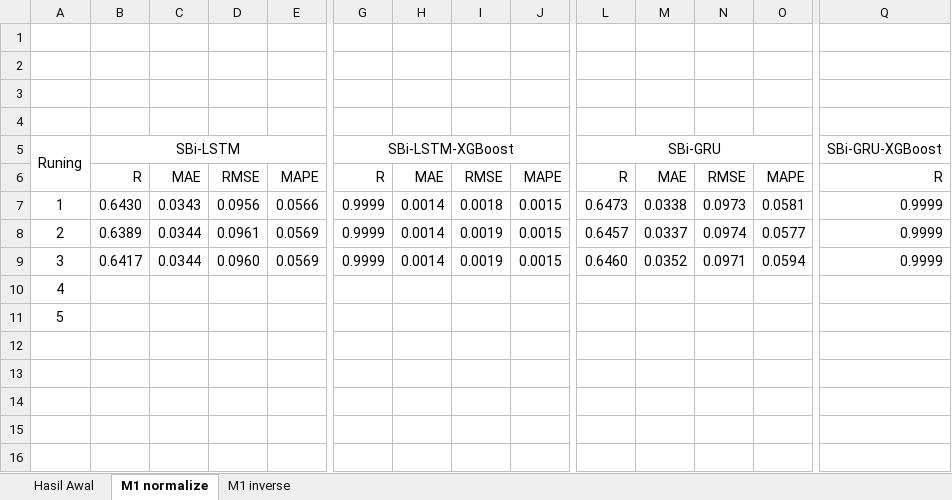
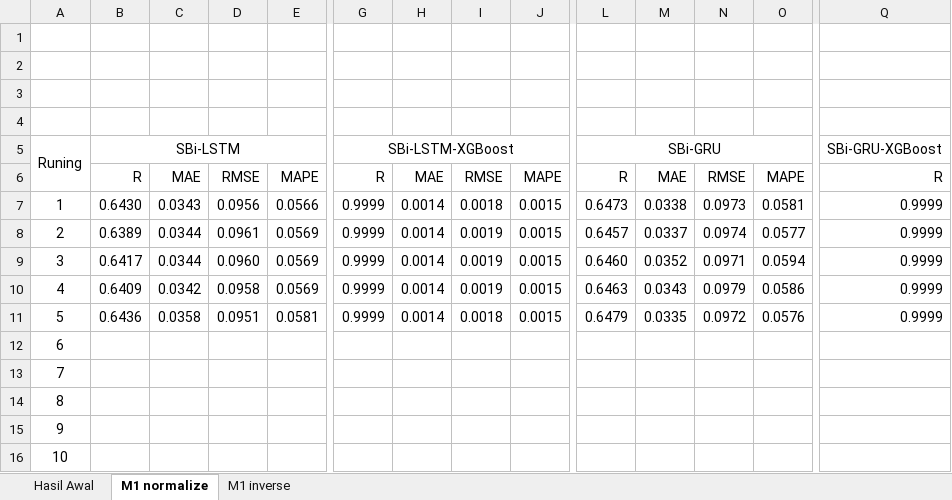
Before and after one commit to kusin/tensorflow-hotspot-v2, an Excel workbook: 2. hasil penelitian tanpa random state/hasil tanpa random state.xlsx, sheet M1 normalize, drawn as a sheet; only a part is shown, gaps mark what is left out; values as stored, in another font and other column widths than the file's, no borders; addresses are those after the commit; rows hold the shown columns only; the diff names each change by its address in the sheet, - before the commit and + after, or states it on an @@ line.

```diff
--- a/2. hasil penelitian tanpa random state/hasil tanpa random state.xlsx (sheet M1 normalize)
+++ b/2. hasil penelitian tanpa random state/hasil tanpa random state.xlsx (sheet M1 normalize)
+row 10: 4 | 0.6409 | 0.0342 | 0.0958 | 0.0569 | 0.9999 | 0.0014 | 0.0019 | 0.0015 | 0.6463 | 0.0343 | 0.0979 | 0.0586 | 0.9999
+row 11: 5 | 0.6436 | 0.0358 | 0.0951 | 0.0581 | 0.9999 | 0.0014 | 0.0018 | 0.0015 | 0.6479 | 0.0335 | 0.0972 | 0.0576 | 0.9999
@@ column A renumbered between rows 12 and 13 @@
+row 14: 8
+row 15: 9
+row 16: 10
```
Also changed, not shown: sheet M1 inverse, 12 other files.
